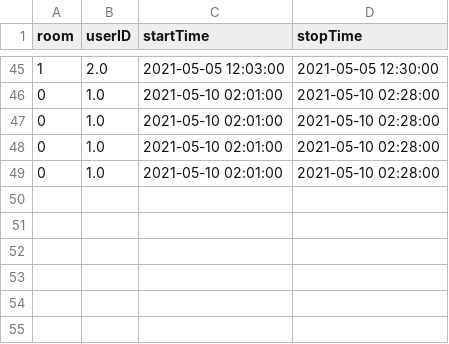
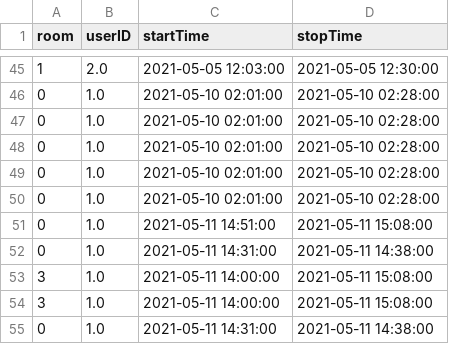
Before and after one commit to TileSeeker/DataProject, a CSV file: room_reservations.csv, drawn as a sheet; only a part is shown, gaps mark what is left out; the diff names each change by its address in the sheet, - before the commit and + after, or states it on an @@ line.

```diff
--- a/room_reservations.csv
+++ b/room_reservations.csv
+row 50: 0 | 1.0 | 2021-05-10 02:01:00 | 2021-05-10 02:28:00
+row 51: 0 | 1.0 | 2021-05-11 14:51:00 | 2021-05-11 15:08:00
+row 52: 0 | 1.0 | 2021-05-11 14:31:00 | 2021-05-11 14:38:00
+row 53: 3 | 1.0 | 2021-05-11 14:00:00 | 2021-05-11 15:08:00
+row 54: 3 | 1.0 | 2021-05-11 14:00:00 | 2021-05-11 15:08:00
+row 55: 0 | 1.0 | 2021-05-11 14:31:00 | 2021-05-11 14:38:00
```
Also changed, not shown: roomTempTimetable.csv, 9 other files.
